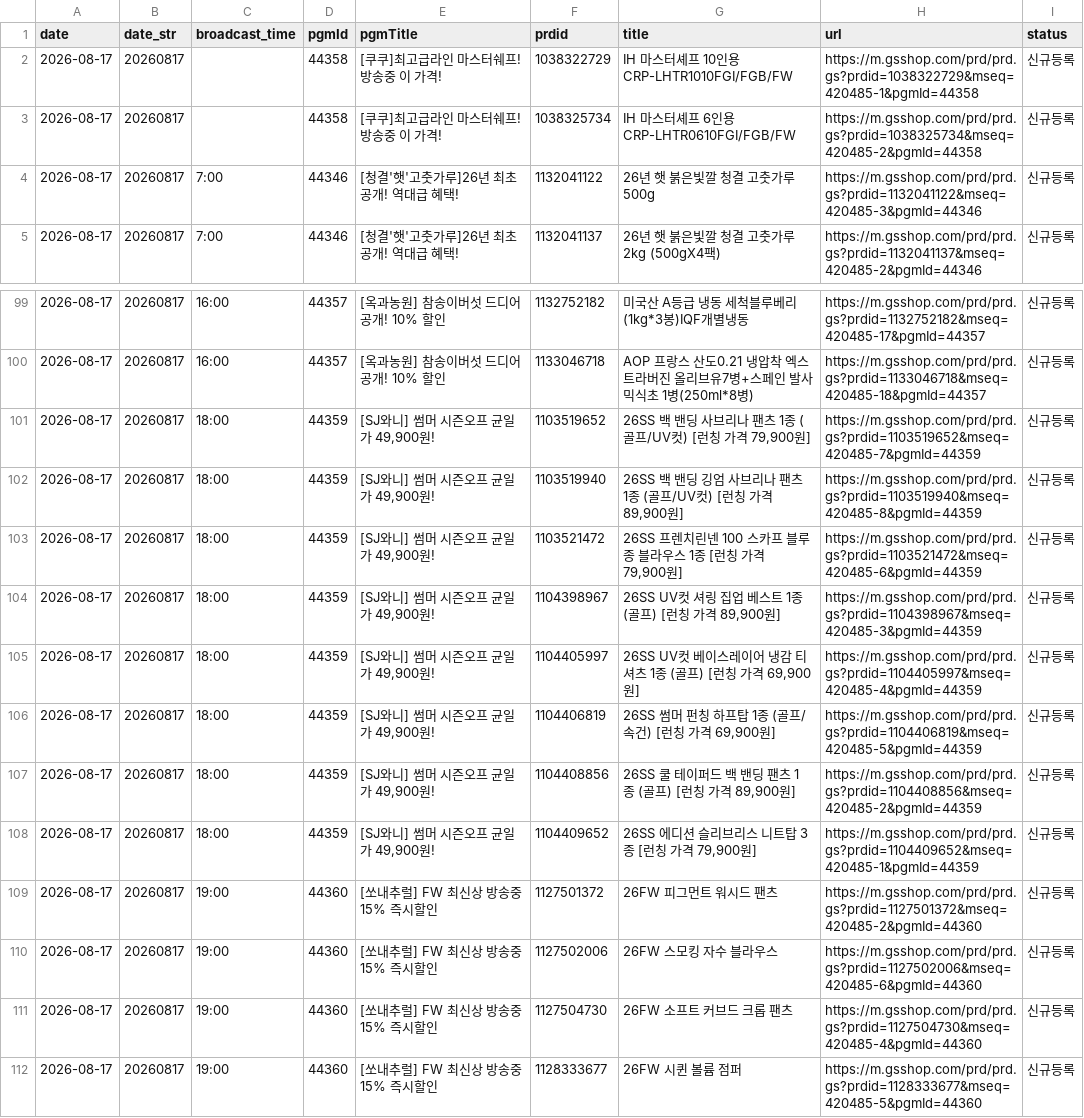
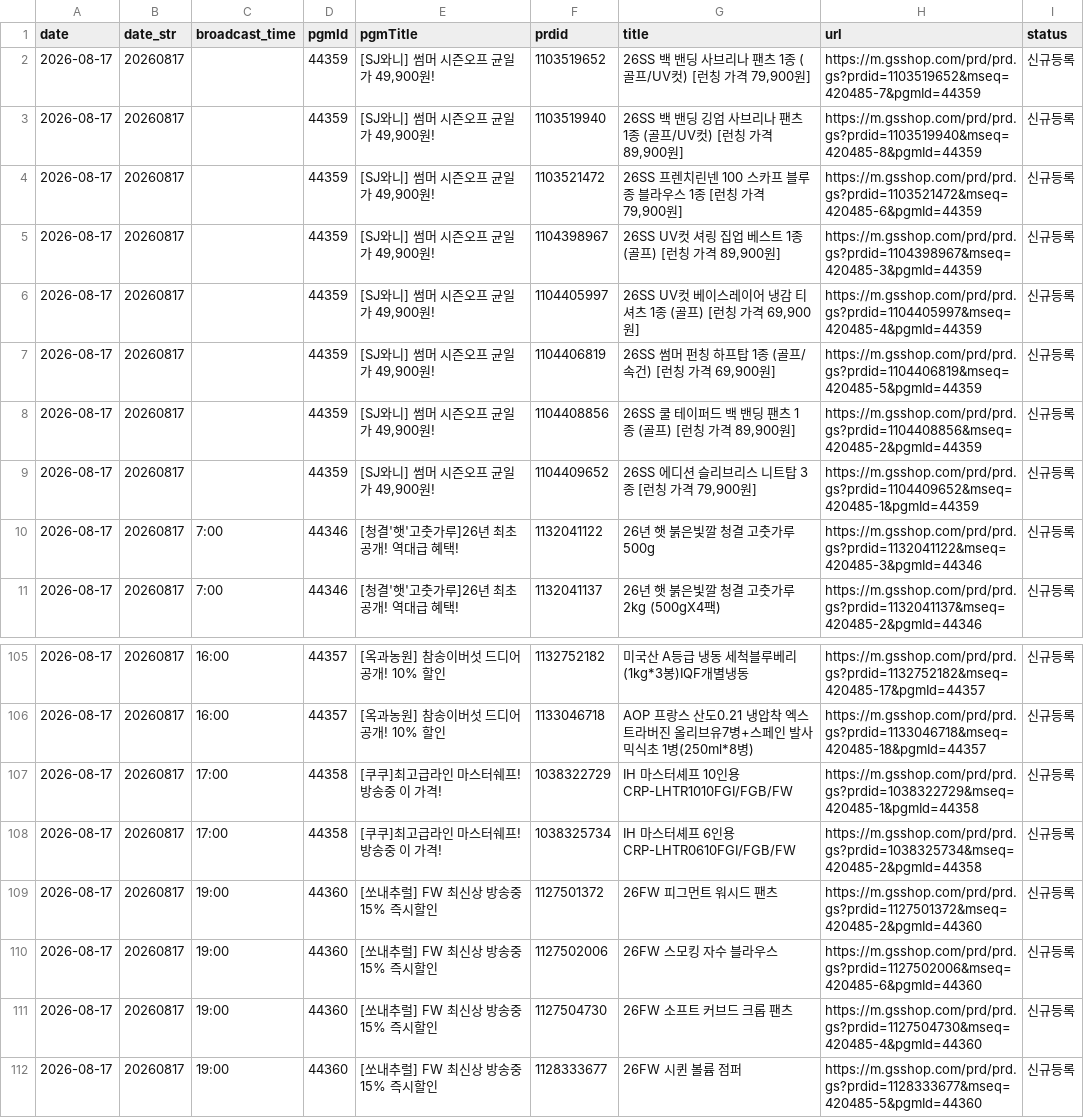
Before and after one commit to poodingcake-hue/GSMOBILE, a CSV file: data/mlive.csv, drawn as a sheet; only a part is shown, gaps mark what is left out.

Commit message:
deploy: 877faf72be4d0bb91f6b721216f32e8e3291e4b5

```diff
--- a/data/mlive.csv
+++ b/data/mlive.csv
@@ -1,4 +1,10 @@
 date,date_str,broadcast_time,pgmId,pgmTitle,prdid,title,url,status
-2026-08-17,20260817,,44358,[쿠쿠]최고급라인 마스터쉐프! 방송중 이 가격!,1038322729,IH 마스터셰프 10인용 CRP-LHTR1010FGI/FGB/FW,https://m.gsshop.com/prd/prd.gs?prdid=1038322729&mseq=420485-1&pgmId=44358,신규등록
-2026-08-17,20260817,,44358,[쿠쿠]최고급라인 마스터쉐프! 방송중 이 가격!,1038325734,IH 마스터셰프 6인용 CRP-LHTR0610FGI/FGB/FW,https://m.gsshop.com/prd/prd.gs?prdid=1038325734&mseq=420485-2&pgmId=44358,신규등록
+2026-08-17,20260817,,44359,"[SJ와니] 썸머 시즌오프 균일가 49,900원!",1103519652,"26SS 백 밴딩 사브리나 팬츠 1종 (골프/UV컷) [런칭 가격 79,900원]",https://m.gsshop.com/prd/prd.gs?prdid=1103519652&mseq=420485-7&pgmId=44359,신규등록
+2026-08-17,20260817,,44359,"[SJ와니] 썸머 시즌오프 균일가 49,900원!",1103519940,"26SS 백 밴딩 깅엄 사브리나 팬츠 1종 (골프/UV컷) [런칭 가격 89,900원]",https://m.gsshop.com/prd/prd.gs?prdid=1103519940&mseq=420485-8&pgmId=44359,신규등록
+2026-08-17,20260817,,44359,"[SJ와니] 썸머 시즌오프 균일가 49,900원!",1103521472,"26SS 프렌치린넨 100 스카프 블루종 블라우스 1종 [런칭 가격 79,900원]",https://m.gsshop.com/prd/prd.gs?prdid=1103521472&mseq=420485-6&pgmId=44359,신규등록
+2026-08-17,20260817,,44359,"[SJ와니] 썸머 시즌오프 균일가 49,900원!",1104398967,"26SS UV컷 셔링 집업 베스트 1종 (골프) [런칭 가격 89,900원]",https://m.gsshop.com/prd/prd.gs?prdid=1104398967&mseq=420485-3&pgmId=44359,신규등록
+2026-08-17,20260817,,44359,"[SJ와니] 썸머 시즌오프 균일가 49,900원!",1104405997,"26SS UV컷 베이스레이어 냉감 티셔츠 1종 (골프) [런칭 가격 69,900원]",https://m.gsshop.com/prd/prd.gs?prdid=1104405997&mseq=420485-4&pgmId=44359,신규등록
+2026-08-17,20260817,,44359,"[SJ와니] 썸머 시즌오프 균일가 49,900원!",1104406819,"26SS 썸머 펀칭 하프탑 1종 (골프/속건) [런칭 가격 69,900원]",https://m.gsshop.com/prd/prd.gs?prdid=1104406819&mseq=420485-5&pgmId=44359,신규등록
+2026-08-17,20260817,,44359,"[SJ와니] 썸머 시즌오프 균일가 49,900원!",1104408856,"26SS 쿨 테이퍼드 백 밴딩 팬츠 1종 (골프) [런칭 가격 89,900원]",https://m.gsshop.com/prd/prd.gs?prdid=1104408856&mseq=420485-2&pgmId=44359,신규등록
+2026-08-17,20260817,,44359,"[SJ와니] 썸머 시즌오프 균일가 49,900원!",1104409652,"26SS 에디션 슬리브리스 니트탑 3종 [런칭 가격 79,900원]",https://m.gsshop.com/prd/prd.gs?prdid=1104409652&mseq=420485-1&pgmId=44359,신규등록
 2026-08-17,20260817,7:00,44346,[청결'햇'고춧가루]26년 최초 공개! 역대급 혜택!,1132041122,26년 햇 붉은빛깔 청결 고춧가루 500g,https://m.gsshop.com/prd/prd.gs?prdid=1132041122&mseq=420485-3&pgmId=44346,신규등록
@@ -100,10 +106,4 @@
 2026-08-17,20260817,16:00,44357,[옥과농원] 참송이버섯 드디어 공개! 10% 할인,1133046718,AOP 프랑스 산도0.21 냉압착 엑스트라버진 올리브유7병+스페인 발사믹식초 1병(250ml*8병),https://m.gsshop.com/prd/prd.gs?prdid=1133046718&mseq=420485-18&pgmId=44357,신규등록
-2026-08-17,20260817,18:00,44359,"[SJ와니] 썸머 시즌오프 균일가 49,900원!",1103519652,"26SS 백 밴딩 사브리나 팬츠 1종 (골프/UV컷) [런칭 가격 79,900원]",https://m.gsshop.com/prd/prd.gs?prdid=1103519652&mseq=420485-7&pgmId=44359,신규등록
-2026-08-17,20260817,18:00,44359,"[SJ와니] 썸머 시즌오프 균일가 49,900원!",1103519940,"26SS 백 밴딩 깅엄 사브리나 팬츠 1종 (골프/UV컷) [런칭 가격 89,900원]",https://m.gsshop.com/prd/prd.gs?prdid=1103519940&mseq=420485-8&pgmId=44359,신규등록
-2026-08-17,20260817,18:00,44359,"[SJ와니] 썸머 시즌오프 균일가 49,900원!",1103521472,"26SS 프렌치린넨 100 스카프 블루종 블라우스 1종 [런칭 가격 79,900원]",https://m.gsshop.com/prd/prd.gs?prdid=1103521472&mseq=420485-6&pgmId=44359,신규등록
-2026-08-17,20260817,18:00,44359,"[SJ와니] 썸머 시즌오프 균일가 49,900원!",1104398967,"26SS UV컷 셔링 집업 베스트 1종 (골프) [런칭 가격 89,900원]",https://m.gsshop.com/prd/prd.gs?prdid=1104398967&mseq=420485-3&pgmId=44359,신규등록
-2026-08-17,20260817,18:00,44359,"[SJ와니] 썸머 시즌오프 균일가 49,900원!",1104405997,"26SS UV컷 베이스레이어 냉감 티셔츠 1종 (골프) [런칭 가격 69,900원]",https://m.gsshop.com/prd/prd.gs?prdid=1104405997&mseq=420485-4&pgmId=44359,신규등록
-2026-08-17,20260817,18:00,44359,"[SJ와니] 썸머 시즌오프 균일가 49,900원!",1104406819,"26SS 썸머 펀칭 하프탑 1종 (골프/속건) [런칭 가격 69,900원]",https://m.gsshop.com/prd/prd.gs?prdid=1104406819&mseq=420485-5&pgmId=44359,신규등록
-2026-08-17,20260817,18:00,44359,"[SJ와니] 썸머 시즌오프 균일가 49,900원!",1104408856,"26SS 쿨 테이퍼드 백 밴딩 팬츠 1종 (골프) [런칭 가격 89,900원]",https://m.gsshop.com/prd/prd.gs?prdid=1104408856&mseq=420485-2&pgmId=44359,신규등록
-2026-08-17,20260817,18:00,44359,"[SJ와니] 썸머 시즌오프 균일가 49,900원!",1104409652,"26SS 에디션 슬리브리스 니트탑 3종 [런칭 가격 79,900원]",https://m.gsshop.com/prd/prd.gs?prdid=1104409652&mseq=420485-1&pgmId=44359,신규등록
+2026-08-17,20260817,17:00,44358,[쿠쿠]최고급라인 마스터쉐프! 방송중 이 가격!,1038322729,IH 마스터셰프 10인용 CRP-LHTR1010FGI/FGB/FW,https://m.gsshop.com/prd/prd.gs?prdid=1038322729&mseq=420485-1&pgmId=44358,신규등록
+2026-08-17,20260817,17:00,44358,[쿠쿠]최고급라인 마스터쉐프! 방송중 이 가격!,1038325734,IH 마스터셰프 6인용 CRP-LHTR0610FGI/FGB/FW,https://m.gsshop.com/prd/prd.gs?prdid=1038325734&mseq=420485-2&pgmId=44358,신규등록
 2026-08-17,20260817,19:00,44360,[쏘내추럴] FW 최신상 방송중 15% 즉시할인,1127501372,26FW 피그먼트 워시드 팬츠,https://m.gsshop.com/prd/prd.gs?prdid=1127501372&mseq=420485-2&pgmId=44360,신규등록
```
